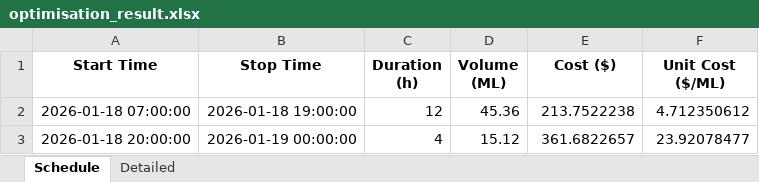
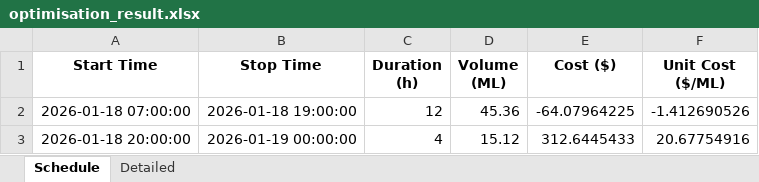
Before and after one commit to wjt1991/pump-optimisation-for-SHW, an Excel workbook: data/latest/optimisation_result.xlsx, sheet Schedule, drawn as a sheet; values as stored, in another font and other column widths than the file's, no borders; the diff names each change by its address in the sheet, - before the commit and + after, or states it on an @@ line.

```diff
--- a/data/latest/optimisation_result.xlsx (sheet Schedule)
+++ b/data/latest/optimisation_result.xlsx (sheet Schedule)
-E2 (Cost ($)): 213.7522238
+E2 (Cost ($)): -64.07964225
-F2 (Unit Cost ($/ML)): 4.712350612
+F2 (Unit Cost ($/ML)): -1.412690526
-E3 (Cost ($)): 361.6822657
+E3 (Cost ($)): 312.6445433
-F3 (Unit Cost ($/ML)): 23.92078477
+F3 (Unit Cost ($/ML)): 20.67754916
```
Also changed, not shown: sheet Detailed, 3 other files.
